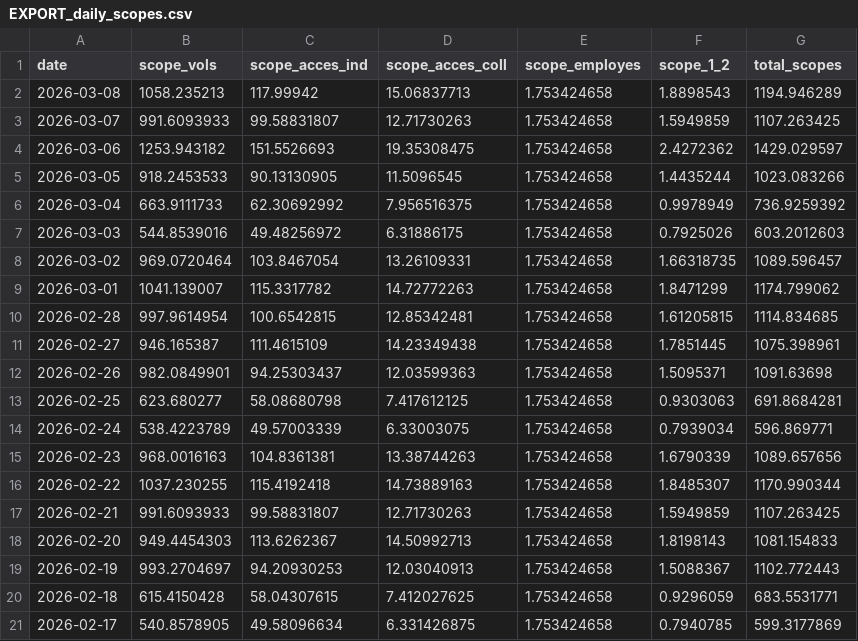
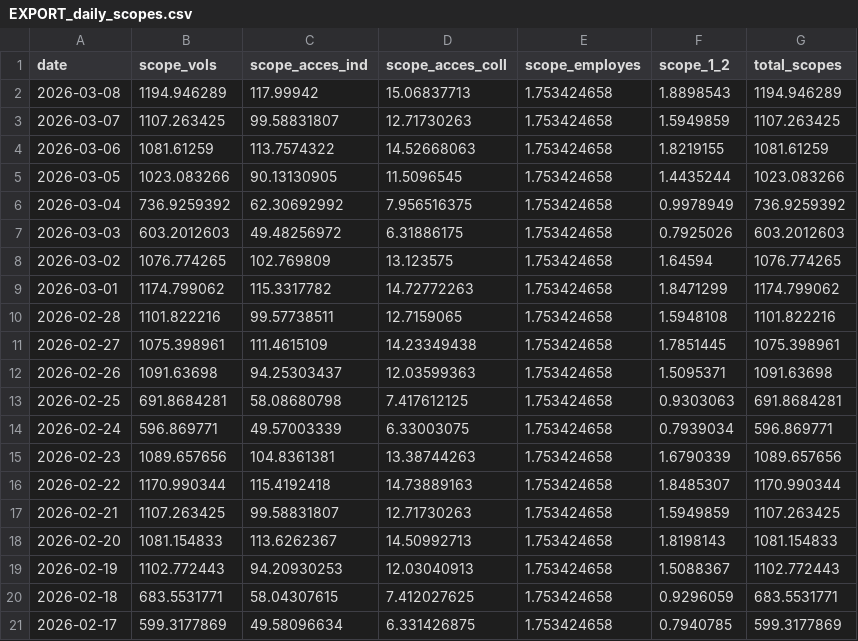
Before and after one commit to emissionscarbonebva-maker/bva-ges, a CSV file: data/EXPORT_daily_scopes.csv, drawn as a sheet; only a part is shown; the diff covers the shown part only.

```diff
--- a/data/EXPORT_daily_scopes.csv
+++ b/data/EXPORT_daily_scopes.csv
@@ -1,21 +1,21 @@
 date,scope_vols,scope_acces_ind,scope_acces_coll,scope_employes,scope_1_2,total_scopes
-2026-03-08,1058.235213,117.99942,15.06837713,1.753424658,1.8898543,1194.946289
-2026-03-07,991.6093933,99.58831807,12.71730263,1.753424658,1.5949859,1107.263425
-2026-03-06,1253.943182,151.5526693,19.35308475,1.753424658,2.4272362,1429.029597
-2026-03-05,918.2453533,90.13130905,11.5096545,1.753424658,1.4435244,1023.083266
-2026-03-04,663.9111733,62.30692992,7.956516375,1.753424658,0.9978949,736.9259392
-2026-03-03,544.8539016,49.48256972,6.31886175,1.753424658,0.7925026,603.2012603
-2026-03-02,969.0720464,103.8467054,13.26109331,1.753424658,1.66318735,1089.596457
-2026-03-01,1041.139007,115.3317782,14.72772263,1.753424658,1.8471299,1174.799062
-2026-02-28,997.9614954,100.6542815,12.85342481,1.753424658,1.61205815,1114.834685
-2026-02-27,946.165387,111.4615109,14.23349438,1.753424658,1.7851445,1075.398961
-2026-02-26,982.0849901,94.25303437,12.03599363,1.753424658,1.5095371,1091.63698
-2026-02-25,623.680277,58.08680798,7.417612125,1.753424658,0.9303063,691.8684281
-2026-02-24,538.4223789,49.57003339,6.33003075,1.753424658,0.7939034,596.869771
-2026-02-23,968.0016163,104.8361381,13.38744263,1.753424658,1.6790339,1089.657656
-2026-02-22,1037.230255,115.4192418,14.73889163,1.753424658,1.8485307,1170.990344
-2026-02-21,991.6093933,99.58831807,12.71730263,1.753424658,1.5949859,1107.263425
-2026-02-20,949.4454303,113.6262367,14.50992713,1.753424658,1.8198143,1081.154833
-2026-02-19,993.2704697,94.20930253,12.03040913,1.753424658,1.5088367,1102.772443
-2026-02-18,615.4150428,58.04307615,7.412027625,1.753424658,0.9296059,683.5531771
-2026-02-17,540.8578905,49.58096634,6.331426875,1.753424658,0.7940785,599.3177869
+2026-03-08,1194.946289,117.99942,15.06837713,1.753424658,1.8898543,1194.946289
+2026-03-07,1107.263425,99.58831807,12.71730263,1.753424658,1.5949859,1107.263425
+2026-03-06,1081.61259,113.7574322,14.52668063,1.753424658,1.8219155,1081.61259
+2026-03-05,1023.083266,90.13130905,11.5096545,1.753424658,1.4435244,1023.083266
+2026-03-04,736.9259392,62.30692992,7.956516375,1.753424658,0.9978949,736.9259392
+2026-03-03,603.2012603,49.48256972,6.31886175,1.753424658,0.7925026,603.2012603
+2026-03-02,1076.774265,102.769809,13.123575,1.753424658,1.64594,1076.774265
+2026-03-01,1174.799062,115.3317782,14.72772263,1.753424658,1.8471299,1174.799062
+2026-02-28,1101.822216,99.57738511,12.7159065,1.753424658,1.5948108,1101.822216
+2026-02-27,1075.398961,111.4615109,14.23349438,1.753424658,1.7851445,1075.398961
+2026-02-26,1091.63698,94.25303437,12.03599363,1.753424658,1.5095371,1091.63698
+2026-02-25,691.8684281,58.08680798,7.417612125,1.753424658,0.9303063,691.8684281
+2026-02-24,596.869771,49.57003339,6.33003075,1.753424658,0.7939034,596.869771
+2026-02-23,1089.657656,104.8361381,13.38744263,1.753424658,1.6790339,1089.657656
+2026-02-22,1170.990344,115.4192418,14.73889163,1.753424658,1.8485307,1170.990344
+2026-02-21,1107.263425,99.58831807,12.71730263,1.753424658,1.5949859,1107.263425
+2026-02-20,1081.154833,113.6262367,14.50992713,1.753424658,1.8198143,1081.154833
+2026-02-19,1102.772443,94.20930253,12.03040913,1.753424658,1.5088367,1102.772443
+2026-02-18,683.5531771,58.04307615,7.412027625,1.753424658,0.9296059,683.5531771
+2026-02-17,599.3177869,49.58096634,6.331426875,1.753424658,0.7940785,599.3177869
```
Also changed, not shown: 67 edited cells elsewhere in this file, data/EXPORT_arrivals_YTD.csv, data/EXPORT_cumul_scopes.csv, 3 other files.
